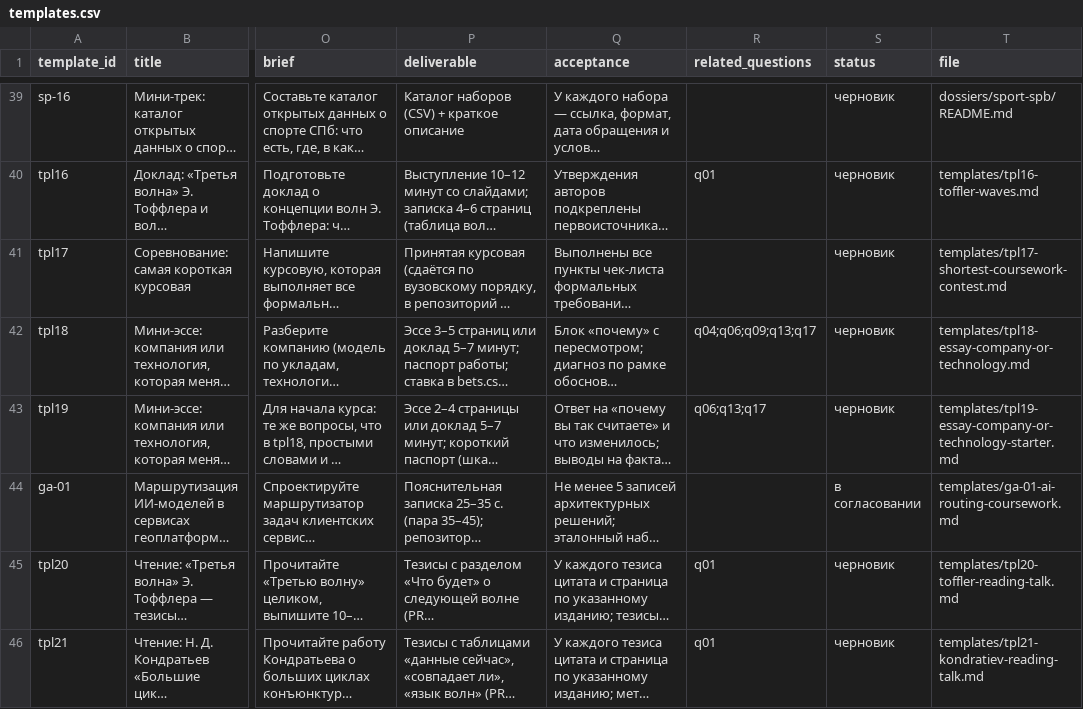
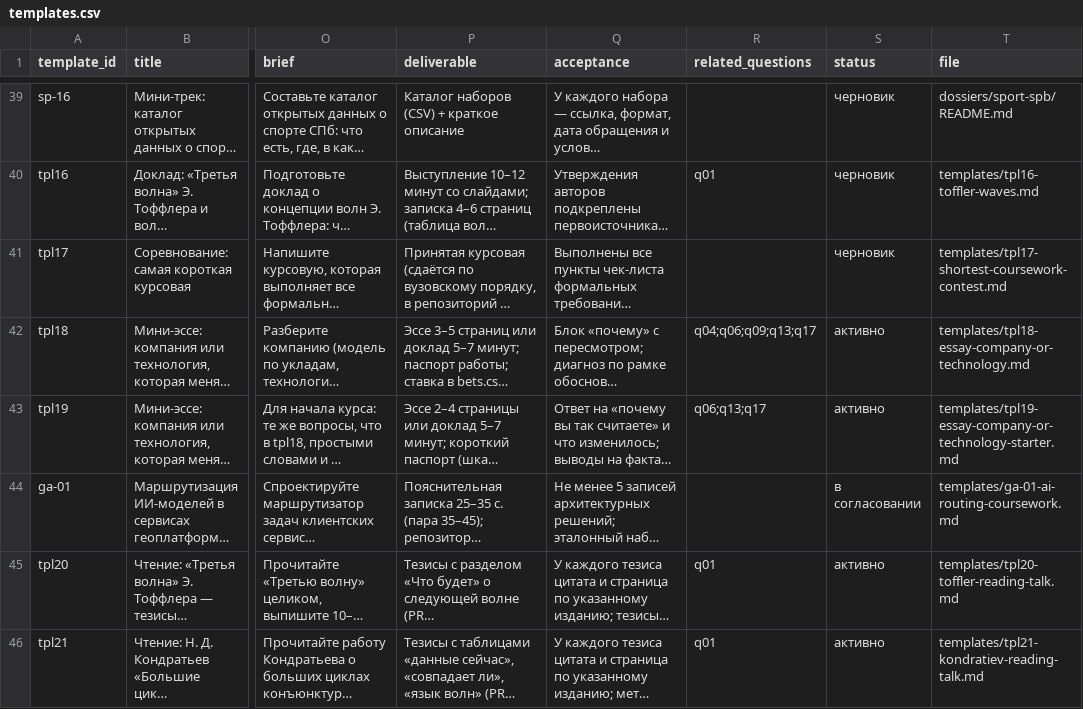
Before and after one commit to SPBUEcon/econ-library, a CSV file: assignments/catalog/templates.csv, drawn as a sheet; only a part is shown, gaps mark what is left out; long unchanged cells end in …; the diff names each change by its address in the sheet, - before the commit and + after, or states it on an @@ line.

```diff
--- a/assignments/catalog/templates.csv
+++ b/assignments/catalog/templates.csv
-S42:S43 (status): черновик
+S42:S43 (status): активно
-S45:S46 (status): черновик
+S45:S46 (status): активно
```
Also changed, not shown: 12 other files.
